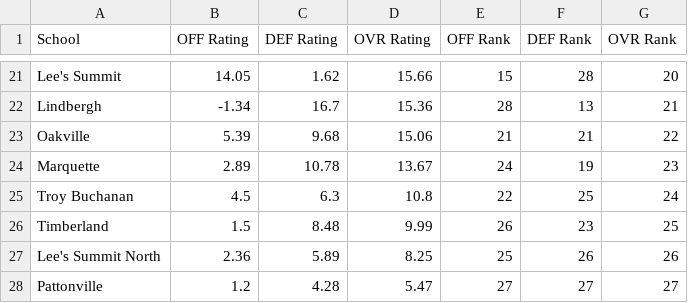
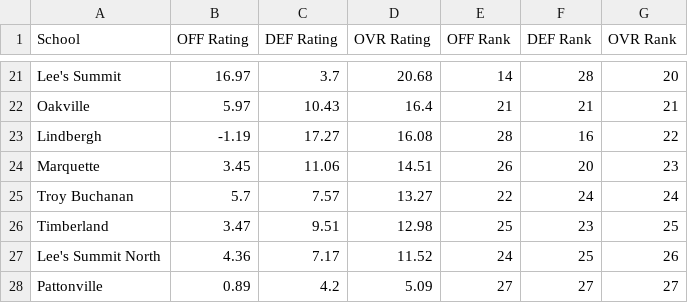
Before and after one commit to AllMOSports/football-ratings-2012, a CSV file: football_rankings_2012_class6.csv, drawn as a sheet; only a part is shown, gaps mark what is left out; removed rows and columns are numbered as before the commit, all else as after; the diff covers the shown part only; the diff names each change by its address in the sheet, - before the commit and + after, or states it on an @@ line.

```diff
--- a/football_rankings_2012_class6.csv
+++ b/football_rankings_2012_class6.csv
-B21 (OFF Rating): 14.05
+B21 (OFF Rating): 16.97
-C21 (DEF Rating): 1.62
+C21 (DEF Rating): 3.7
-D21 (OVR Rating): 15.66
+D21 (OVR Rating): 20.68
-E21 (OFF Rank): 15
+E21 (OFF Rank): 14
-row 22: Lindbergh | -1.34 | 16.7 | 15.36 | 28 | 13 | 21
-B22 (OFF Rating): 5.39
+B22 (OFF Rating): 5.97
-C22 (DEF Rating): 9.68
+C22 (DEF Rating): 10.43
-D22 (OVR Rating): 15.06
+D22 (OVR Rating): 16.4
-G22 (OVR Rank): 22
+G22 (OVR Rank): 21
+row 23: Lindbergh | -1.19 | 17.27 | 16.08 | 28 | 16 | 22
-B24 (OFF Rating): 2.89
+B24 (OFF Rating): 3.45
-C24 (DEF Rating): 10.78
+C24 (DEF Rating): 11.06
-D24 (OVR Rating): 13.67
+D24 (OVR Rating): 14.51
-E24 (OFF Rank): 24
+E24 (OFF Rank): 26
-F24 (DEF Rank): 19
+F24 (DEF Rank): 20
-B25 (OFF Rating): 4.5
+B25 (OFF Rating): 5.7
-C25 (DEF Rating): 6.3
+C25 (DEF Rating): 7.57
-D25 (OVR Rating): 10.8
+D25 (OVR Rating): 13.27
-F25 (DEF Rank): 25
+F25 (DEF Rank): 24
-B26 (OFF Rating): 1.5
+B26 (OFF Rating): 3.47
-C26 (DEF Rating): 8.48
+C26 (DEF Rating): 9.51
-D26 (OVR Rating): 9.99
+D26 (OVR Rating): 12.98
-E26 (OFF Rank): 26
+E26 (OFF Rank): 25
-B27 (OFF Rating): 2.36
+B27 (OFF Rating): 4.36
-C27 (DEF Rating): 5.89
+C27 (DEF Rating): 7.17
-D27 (OVR Rating): 8.25
+D27 (OVR Rating): 11.52
-E27 (OFF Rank): 25
+E27 (OFF Rank): 24
-F27 (DEF Rank): 26
+F27 (DEF Rank): 25
-B28 (OFF Rating): 1.2
+B28 (OFF Rating): 0.89
-C28 (DEF Rating): 4.28
+C28 (DEF Rating): 4.2
-D28 (OVR Rating): 5.47
+D28 (OVR Rating): 5.09
```
Also changed, not shown: 5 added rows, 5 removed rows and 72 edited cells elsewhere in this file, football_rankings_2012_all.csv, football_rankings_2012_class1.csv, 12 other files.
